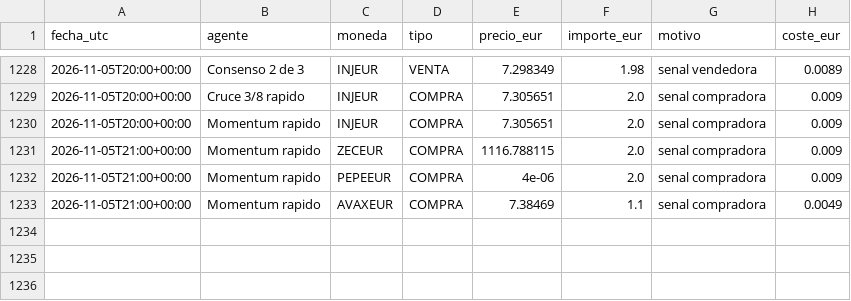
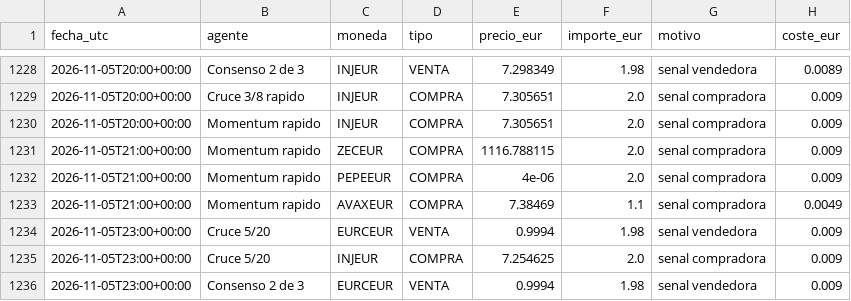
Before and after one commit to KakidLuffy/oficina-agentes, a CSV file: datos/operaciones.csv, drawn as a sheet; only a part is shown, gaps mark what is left out; the diff names each change by its address in the sheet, - before the commit and + after, or states it on an @@ line.

```diff
--- a/datos/operaciones.csv
+++ b/datos/operaciones.csv
+row 1234: 2026-11-05T23:00+00:00 | Cruce 5/20 | EURCEUR | VENTA | 0.9994 | 1.98 | senal vendedora | 0.009
+row 1235: 2026-11-05T23:00+00:00 | Cruce 5/20 | INJEUR | COMPRA | 7.254625 | 2.0 | senal compradora | 0.009
+row 1236: 2026-11-05T23:00+00:00 | Consenso 2 de 3 | EURCEUR | VENTA | 0.9994 | 1.98 | senal vendedora | 0.009
```
Also changed, not shown: datos/historial_v2.csv, 3 other files.
